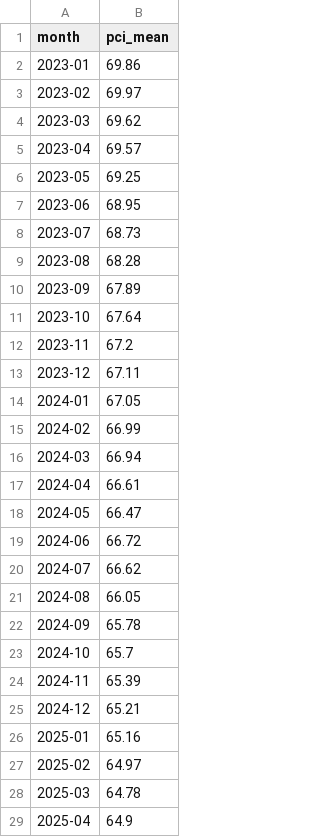
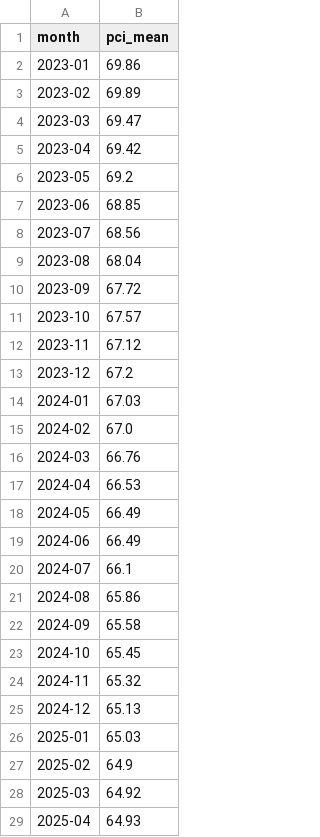
Before and after one commit to mobhim/ES, a CSV file: data/pci_monthly.csv, drawn as a sheet; only a part is shown; the diff covers the shown part only.

```diff
--- a/data/pci_monthly.csv
+++ b/data/pci_monthly.csv
@@ -2,28 +2,28 @@
 2023-01,69.86
-2023-02,69.97
-2023-03,69.62
-2023-04,69.57
-2023-05,69.25
-2023-06,68.95
-2023-07,68.73
-2023-08,68.28
-2023-09,67.89
-2023-10,67.64
-2023-11,67.2
-2023-12,67.11
-2024-01,67.05
-2024-02,66.99
-2024-03,66.94
-2024-04,66.61
-2024-05,66.47
-2024-06,66.72
-2024-07,66.62
-2024-08,66.05
-2024-09,65.78
-2024-10,65.7
-2024-11,65.39
-2024-12,65.21
-2025-01,65.16
-2025-02,64.97
-2025-03,64.78
-2025-04,64.9
+2023-02,69.89
+2023-03,69.47
+2023-04,69.42
+2023-05,69.2
+2023-06,68.85
+2023-07,68.56
+2023-08,68.04
+2023-09,67.72
+2023-10,67.57
+2023-11,67.12
+2023-12,67.2
+2024-01,67.03
+2024-02,67.0
+2024-03,66.76
+2024-04,66.53
+2024-05,66.49
+2024-06,66.49
+2024-07,66.1
+2024-08,65.86
+2024-09,65.58
+2024-10,65.45
+2024-11,65.32
+2024-12,65.13
+2025-01,65.03
+2025-02,64.9
+2025-03,64.92
+2025-04,64.93
```
Also changed, not shown: 18 edited cells elsewhere in this file, data/maintenance.csv, data/reports.csv, 8 other files.
